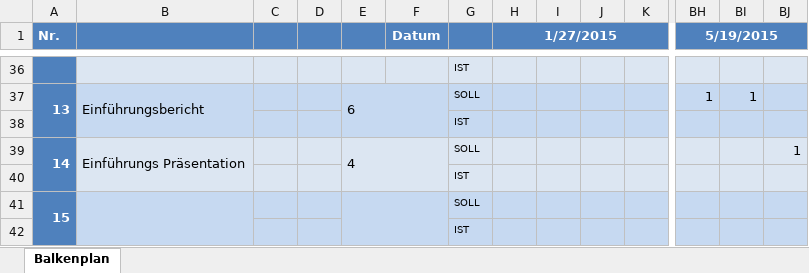
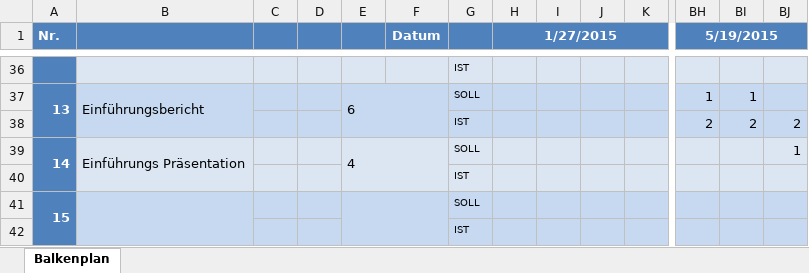
Before and after one commit to metromg/Unsustainable, an Excel workbook: doc/Projektplan Gantt.xlsx, sheet Balkenplan, drawn as a sheet; only a part is shown, gaps mark what is left out; values as stored, in another font and other column widths than the file's, no borders; conditional formats not drawn; removed rows and columns are numbered as before the commit, all else as after; rows hold the shown columns only; the diff names each change by its address in the sheet, - before the commit and + after, or states it on an @@ line.

Commit message:
updated projektplan gantt

```diff
--- a/doc/Projektplan Gantt.xlsx (sheet Balkenplan)
+++ b/doc/Projektplan Gantt.xlsx (sheet Balkenplan)
-row 38:  |  |  |  |  |  | IST
+row 38:  |  |  |  |  |  | IST |  |  |  |  | 2 | 2 | 2
```
